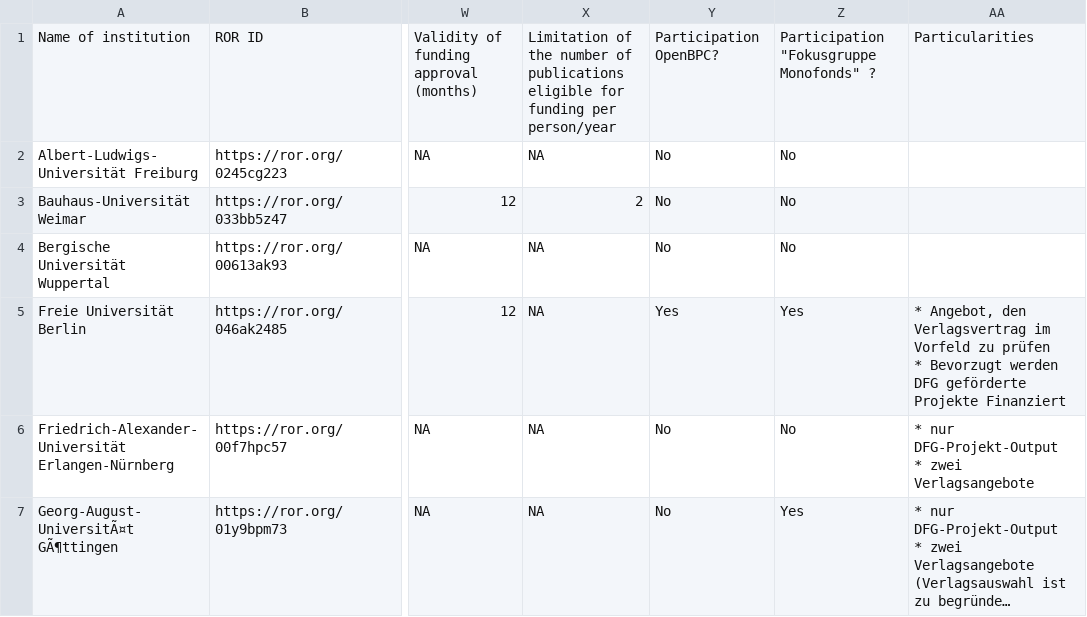
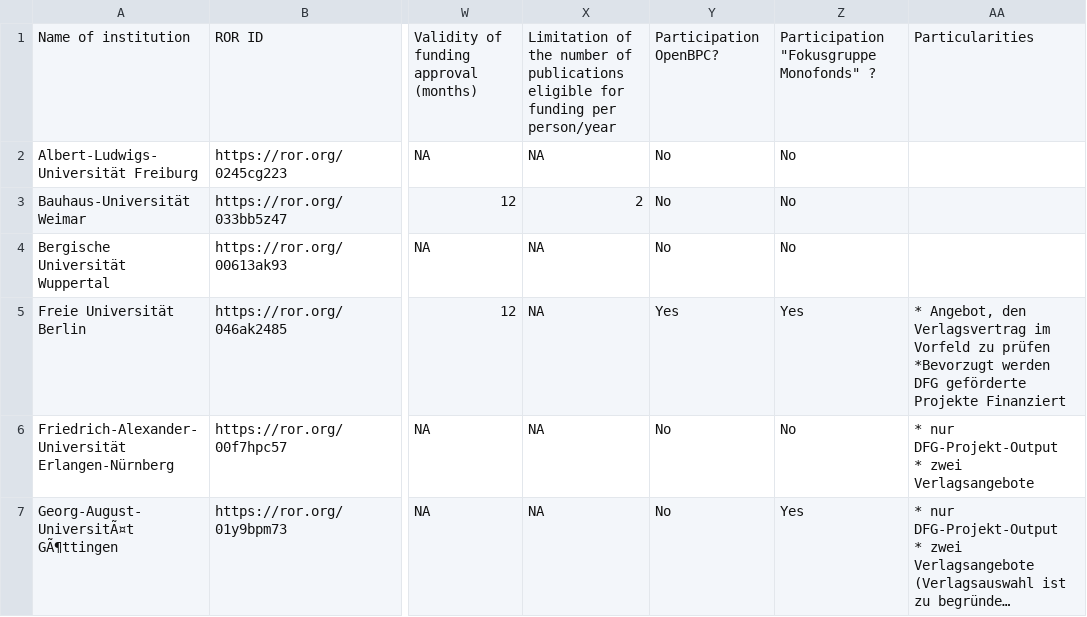
Before and after one commit to VuK-OA-BB/oa_books_publicationfunds_ger, a CSV file: oa_monograph_publication_funds_germany.csv, drawn as a sheet; only a part is shown, gaps mark what is left out; long unchanged cells end in …; ↵ is a line break in a cell; the diff names each change by its address in the sheet, - before the commit and + after, or states it on an @@ line.

Commit message:
Update oa funds 2026

```diff
--- a/oa_monograph_publication_funds_germany.csv
+++ b/oa_monograph_publication_funds_germany.csv
-AA5: …zu prüfen ↵ * Bevorzugt werden DFG…
+AA5: …zu prüfen ↵ *Bevorzugt werden DFG…
```
